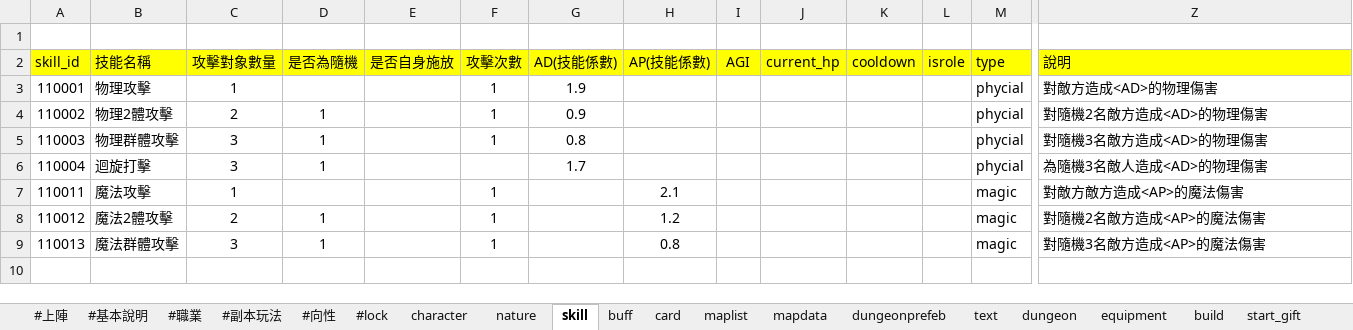
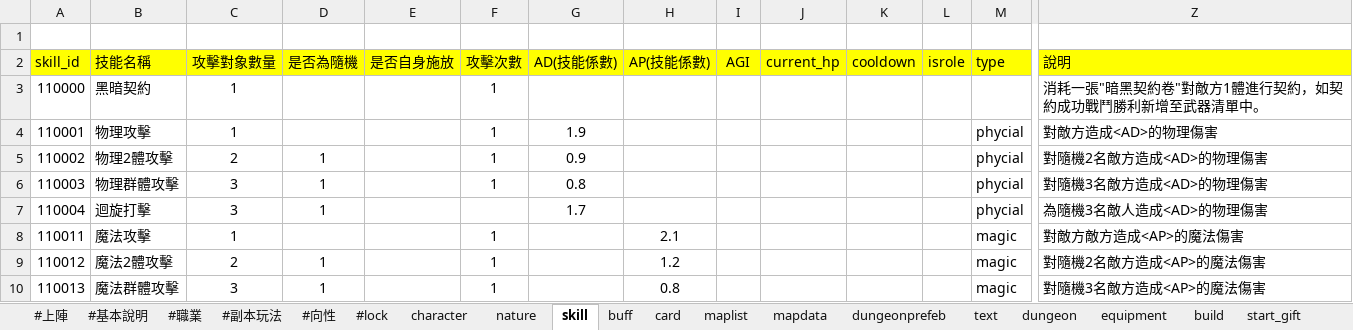
Before and after one commit to god155326/my-game, an Excel workbook: data/不朽之旅.xlsx, sheet skill, drawn as a sheet; only a part is shown, gaps mark what is left out; the shorter side is filled out with more unchanged rows; values as stored, in another font and other column widths than the file's, no borders; charts and pictures not drawn; rows hold the shown columns only; the diff names each change by its address in the sheet, - before the commit and + after, or states it on an @@ line.

```diff
--- a/data/不朽之旅.xlsx (sheet skill)
+++ b/data/不朽之旅.xlsx (sheet skill)
+row 3: 110000 | 黑暗契約 | 1 |  |  | 1 |  |  |  |  |  |  |  | 消耗一張"暗黑契約卷"對敵方1體進行契約，如契約成功戰鬥勝利新增至武器清單中。
```
Also changed, not shown: sheet mapdata, sheet card, sheet item, sheet start_gift.
